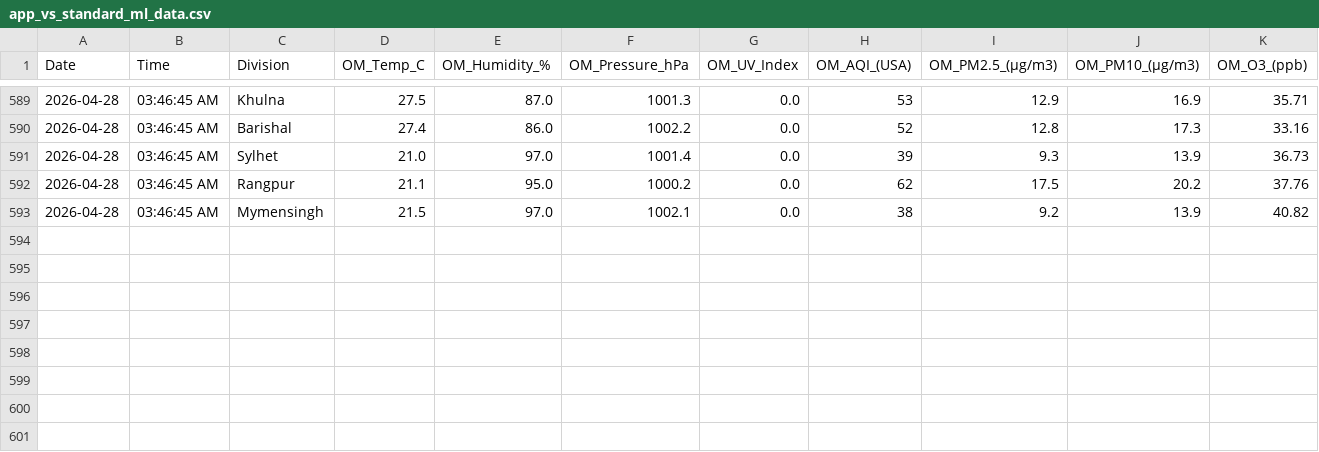
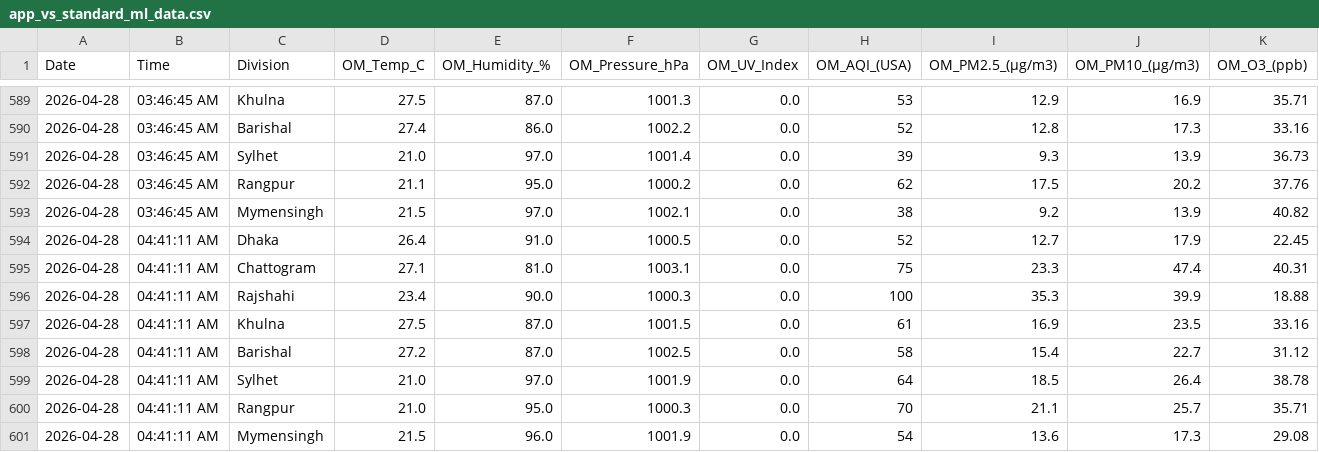
Before and after one commit to mohabbut44/python-data-collection, a CSV file: app_vs_standard_ml_data.csv, drawn as a sheet; only a part is shown, gaps mark what is left out; rows hold the shown columns only; the diff names each change by its address in the sheet, - before the commit and + after, or states it on an @@ line.

```diff
--- a/app_vs_standard_ml_data.csv
+++ b/app_vs_standard_ml_data.csv
+row 594: 2026-04-28 | 04:41:11 AM | Dhaka | 26.4 | 91.0 | 1000.5 | 0.0 | 52 | 12.7 | 17.9 | 22.45
+row 595: 2026-04-28 | 04:41:11 AM | Chattogram | 27.1 | 81.0 | 1003.1 | 0.0 | 75 | 23.3 | 47.4 | 40.31
+row 596: 2026-04-28 | 04:41:11 AM | Rajshahi | 23.4 | 90.0 | 1000.3 | 0.0 | 100 | 35.3 | 39.9 | 18.88
+row 597: 2026-04-28 | 04:41:11 AM | Khulna | 27.5 | 87.0 | 1001.5 | 0.0 | 61 | 16.9 | 23.5 | 33.16
+row 598: 2026-04-28 | 04:41:11 AM | Barishal | 27.2 | 87.0 | 1002.5 | 0.0 | 58 | 15.4 | 22.7 | 31.12
+row 599: 2026-04-28 | 04:41:11 AM | Sylhet | 21.0 | 97.0 | 1001.9 | 0.0 | 64 | 18.5 | 26.4 | 38.78
+row 600: 2026-04-28 | 04:41:11 AM | Rangpur | 21.0 | 95.0 | 1000.3 | 0.0 | 70 | 21.1 | 25.7 | 35.71
+row 601: 2026-04-28 | 04:41:11 AM | Mymensingh | 21.5 | 96.0 | 1001.9 | 0.0 | 54 | 13.6 | 17.3 | 29.08
```
